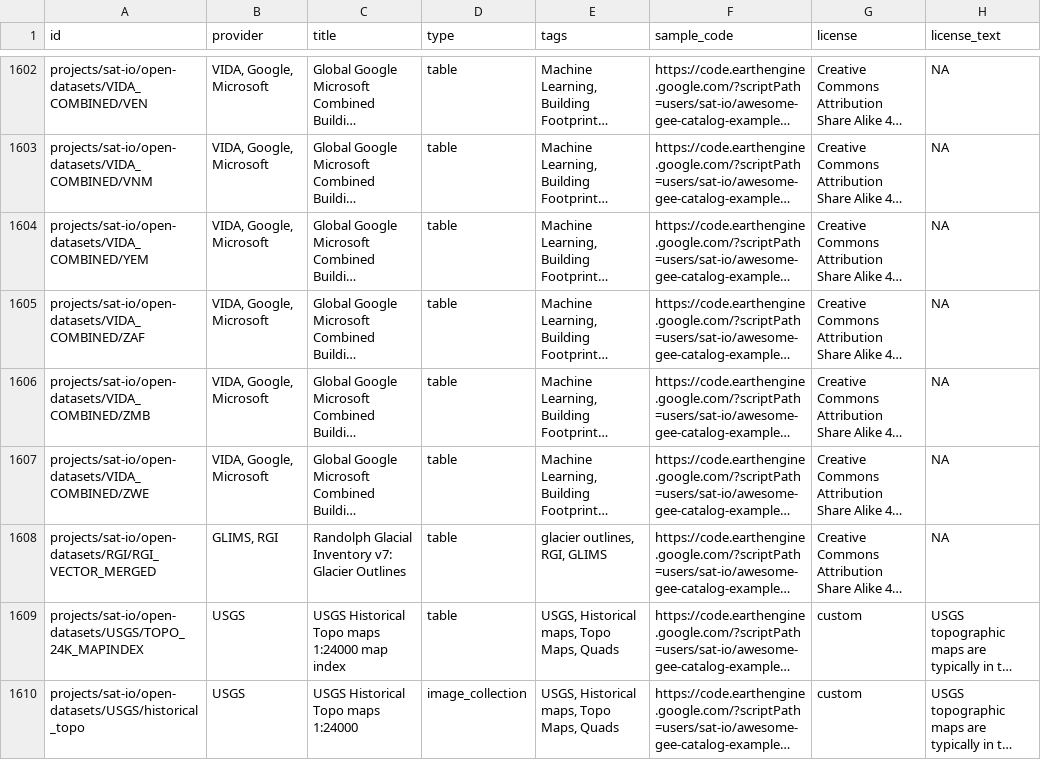
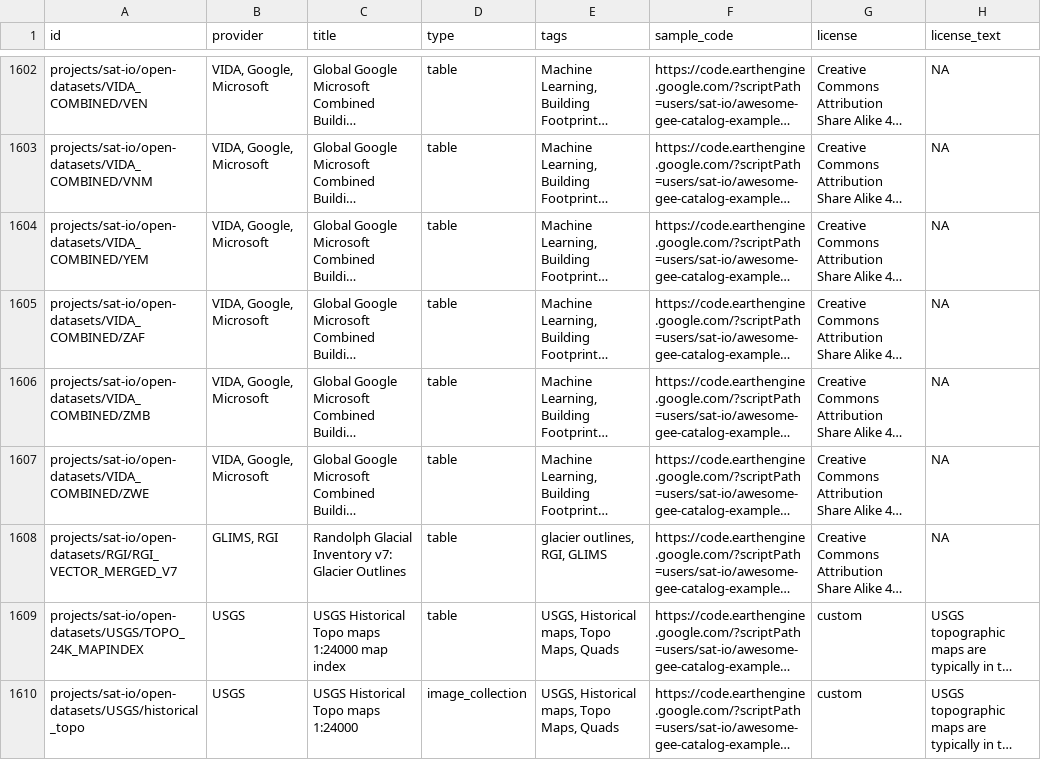
Before and after one commit to samapriya/awesome-gee-community-datasets, a CSV file: community_datasets.csv, drawn as a sheet; only a part is shown, gaps mark what is left out; long unchanged cells end in …; the diff names each change by its address in the sheet, - before the commit and + after, or states it on an @@ line.

```diff
--- a/community_datasets.csv
+++ b/community_datasets.csv
-A1608 (id): projects/sat-io/open-datasets/RGI/RGI_VECTOR_MERGED
+A1608 (id): projects/sat-io/open-datasets/RGI/RGI_VECTOR_MERGED_V7
```
